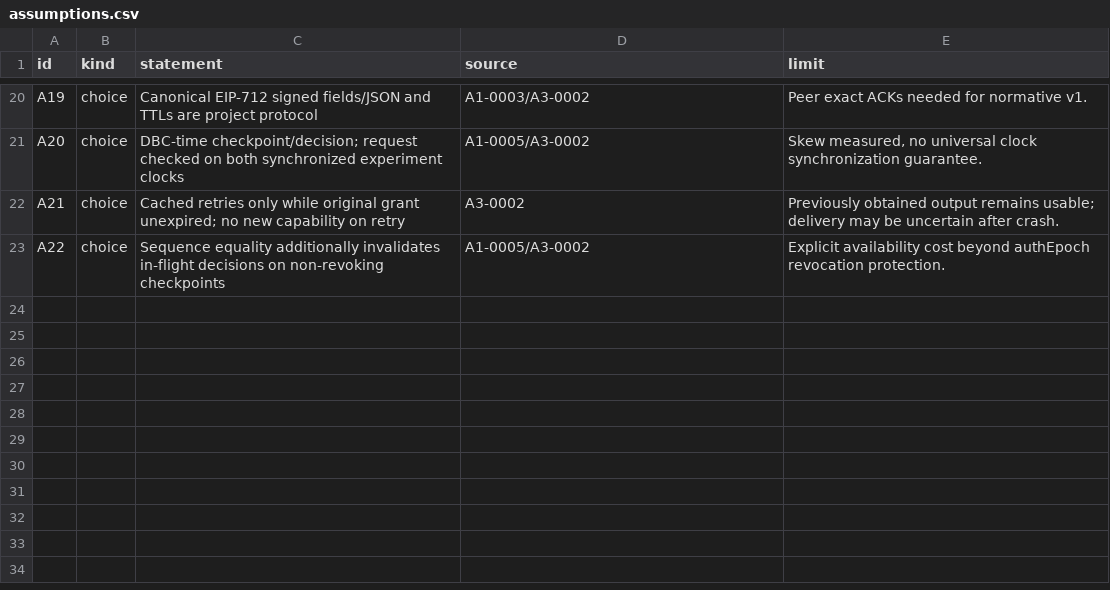
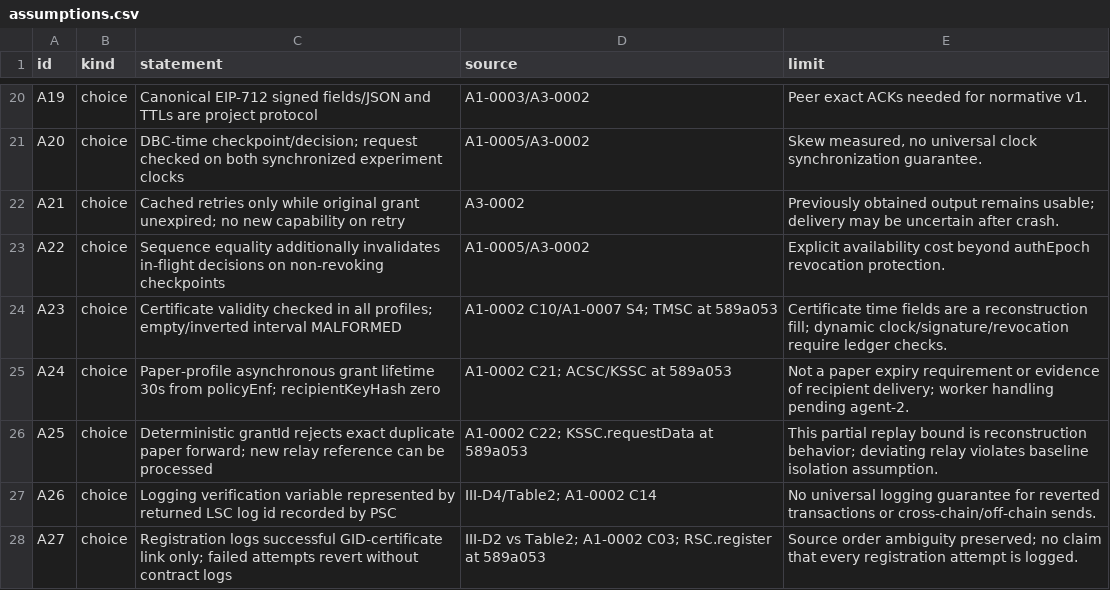
Before and after one commit to SaiyamJain20/RIS, a CSV file: evaluation/evidence/assumptions.csv, drawn as a sheet; only a part is shown, gaps mark what is left out.

```diff
--- a/evaluation/evidence/assumptions.csv
+++ b/evaluation/evidence/assumptions.csv
@@ -23 +23,6 @@ A21,choice,Cached retries only while original grant unexpired; no new capability
 A22,choice,Sequence equality additionally invalidates in-flight decisions on non-revoking checkpoints,A1-0005/A3-0002,Explicit availability cost beyond authEpoch revocation protection.
+A23,choice,Certificate validity checked in all profiles; empty/inverted interval MALFORMED,A1-0002 C10/A1-0007 S4; TMSC at 589a053,Certificate time fields are a reconstruction fill; dynamic clock/signature/revocation require ledger checks.
+A24,choice,Paper-profile asynchronous grant lifetime 30s from policyEnf; recipientKeyHash zero,A1-0002 C21; ACSC/KSSC at 589a053,Not a paper expiry requirement or evidence of recipient delivery; worker handling pending agent-2.
+A25,choice,Deterministic grantId rejects exact duplicate paper forward; new relay reference can be processed,A1-0002 C22; KSSC.requestData at 589a053,This partial replay bound is reconstruction behavior; deviating relay violates baseline isolation assumption.
+A26,choice,Logging verification variable represented by returned LSC log id recorded by PSC,III-D4/Table2; A1-0002 C14,No universal logging guarantee for reverted transactions or cross-chain/off-chain sends.
+A27,choice,Registration logs successful GID-certificate link only; failed attempts revert without contract logs,III-D2 vs Table2; A1-0002 C03; RSC.register at 589a053,Source order ambiguity preserved; no claim that every registration attempt is logged.
```
Also changed, not shown: evaluation/evidence/source-map.csv, 32 other files.
